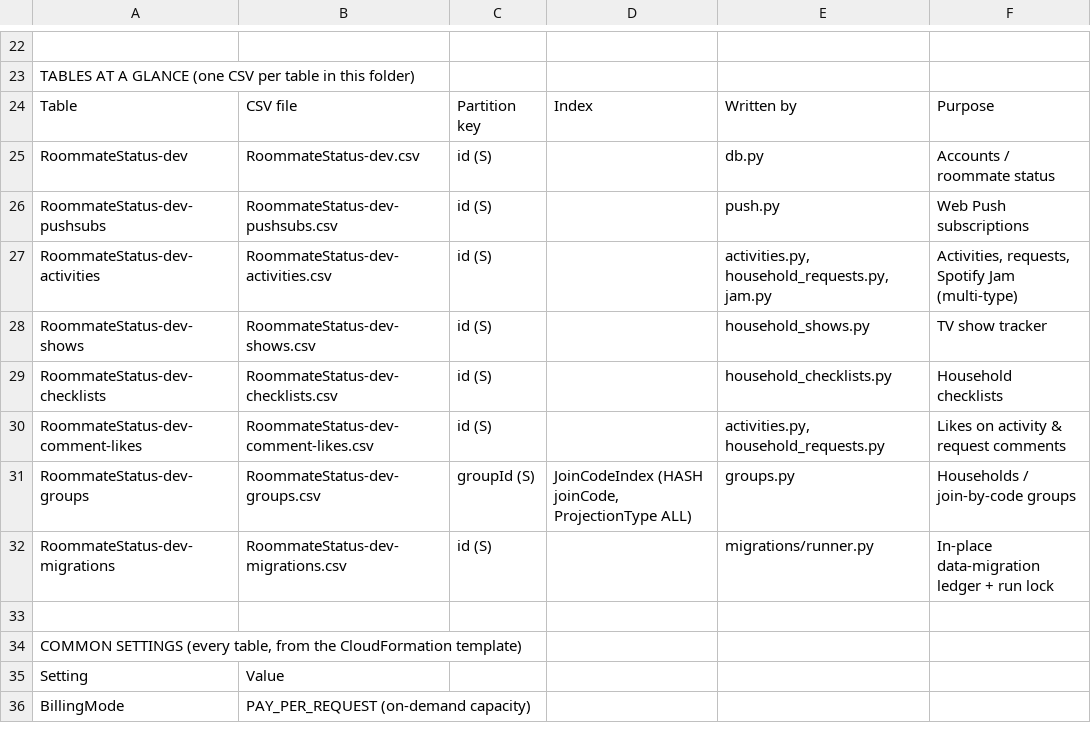
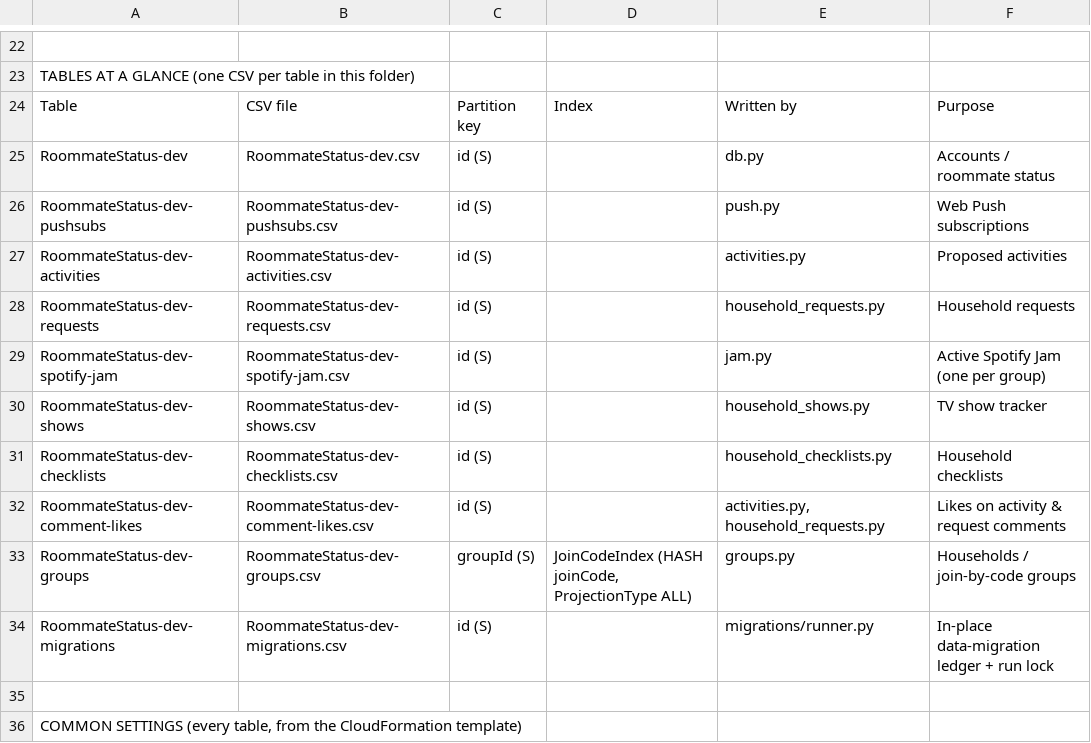
Before and after one commit to chang432/roommate-status-app, a CSV file: infrastructure/db_schema/dev/_overview.csv, drawn as a sheet; only a part is shown, gaps mark what is left out; the shorter side is filled out with more unchanged rows.

```diff
--- a/infrastructure/db_schema/dev/_overview.csv
+++ b/infrastructure/db_schema/dev/_overview.csv
@@ -26,3 +26,5 @@ RoommateStatus-dev,RoommateStatus-dev.csv,id (S),,db.py,Accounts / roommate stat
 RoommateStatus-dev-pushsubs,RoommateStatus-dev-pushsubs.csv,id (S),,push.py,Web Push subscriptions
-RoommateStatus-dev-activities,RoommateStatus-dev-activities.csv,id (S),,"activities.py, household_requests.py, jam.py","Activities, requests, Spotify Jam (multi-type)"
+RoommateStatus-dev-activities,RoommateStatus-dev-activities.csv,id (S),,activities.py,Proposed activities
+RoommateStatus-dev-requests,RoommateStatus-dev-requests.csv,id (S),,household_requests.py,Household requests
+RoommateStatus-dev-spotify-jam,RoommateStatus-dev-spotify-jam.csv,id (S),,jam.py,Active Spotify Jam (one per group)
 RoommateStatus-dev-shows,RoommateStatus-dev-shows.csv,id (S),,household_shows.py,TV show tracker
```
Also changed, not shown: infrastructure/db_schema/dev/RoommateStatus-dev-activities.csv, infrastructure/db_schema/prod/RoommateStatus-main-activities.csv, 17 other files.
